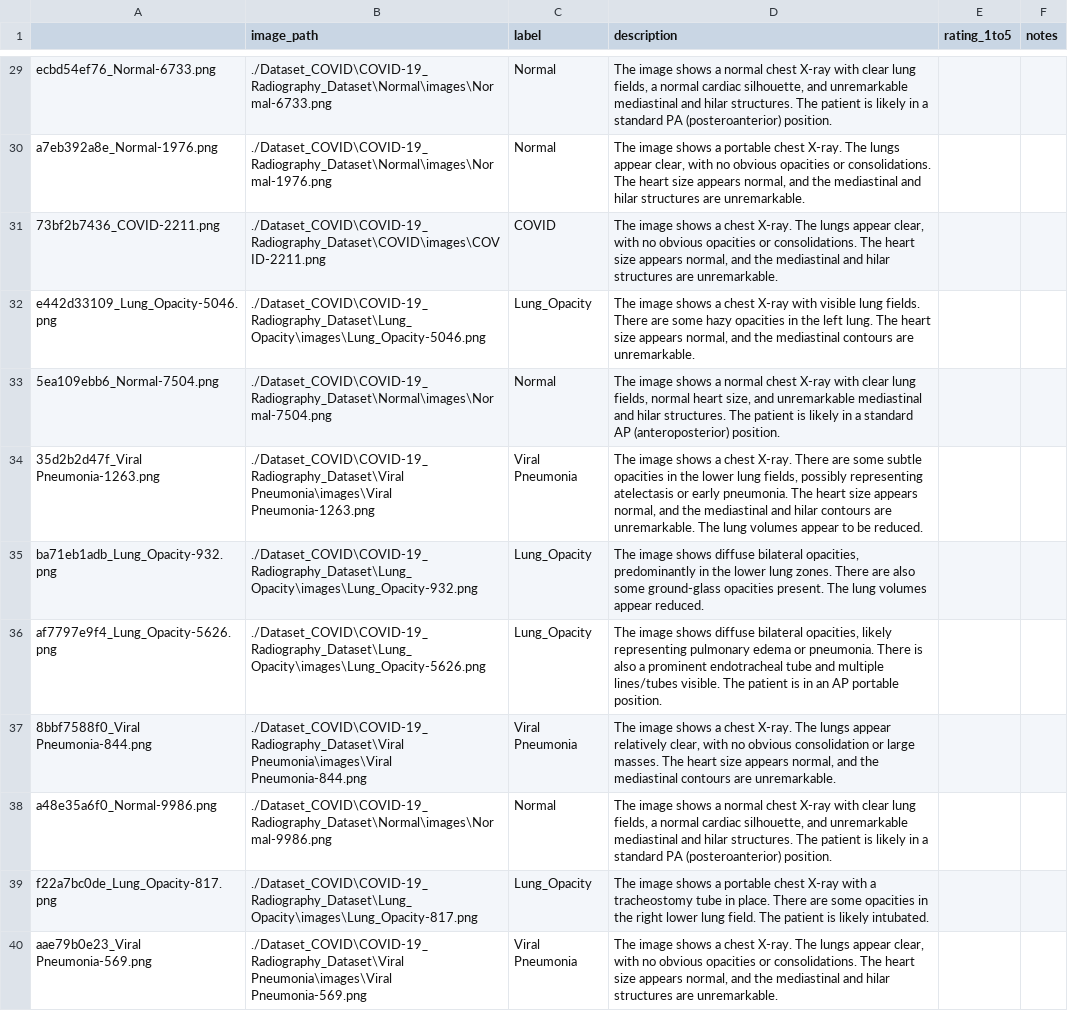
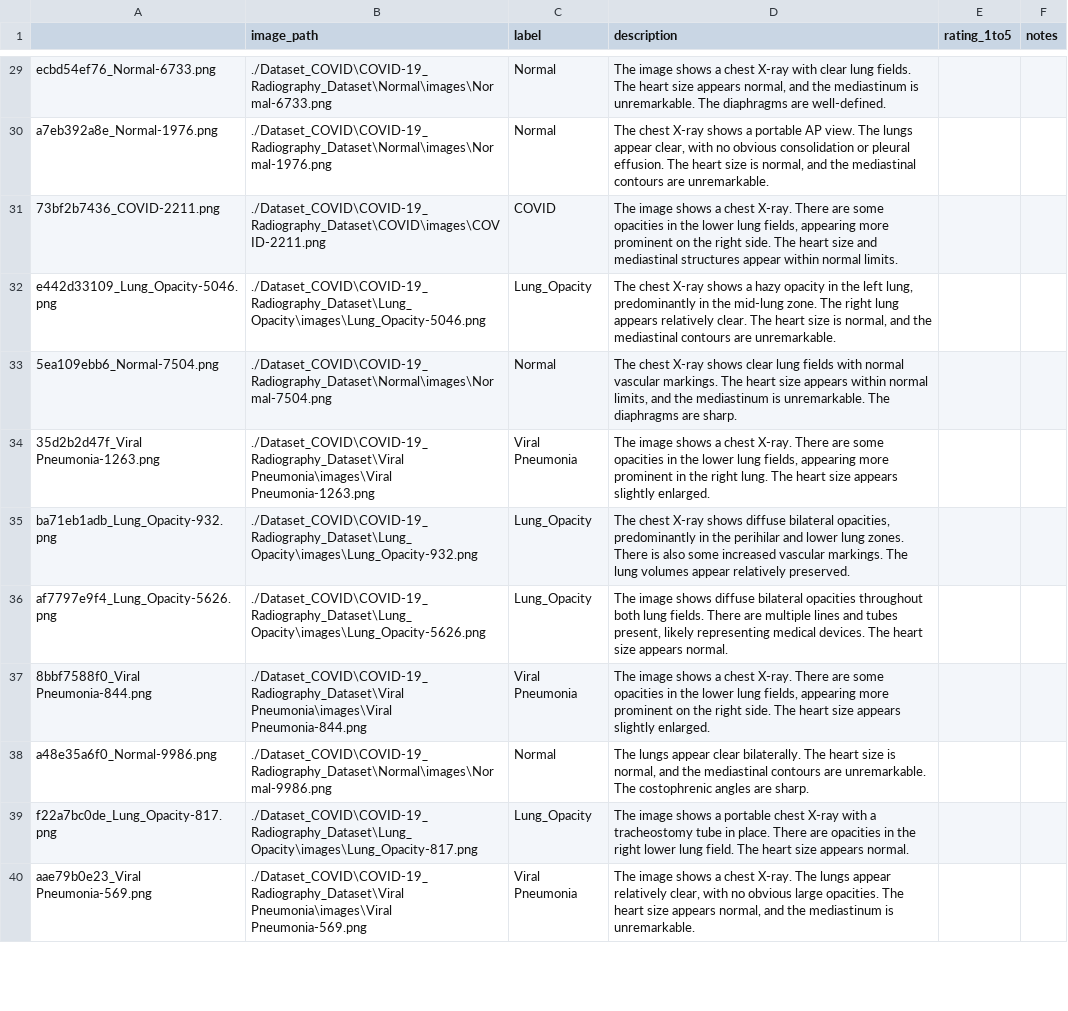
Before and after one commit to KaziBadrul/Research, a CSV file: Dual_kernel/mm_pipeline_covid_full/caption_audit_sheet.csv, drawn as a sheet; only a part is shown, gaps mark what is left out; the diff covers the shown part only; the diff names each change by its address in the sheet, - before the commit and + after, or states it on an @@ line.

```diff
--- a/Dual_kernel/mm_pipeline_covid_full/caption_audit_sheet.csv
+++ b/Dual_kernel/mm_pipeline_covid_full/caption_audit_sheet.csv
-D29 (description): …shows a normal chest X-ray with clear lung fields, a normal cardiac silhouette, and unremarkable mediastinal and hilar structures. The patient is likely in a standard PA (posteroanterior) position.
+D29 (description): …shows a chest X-ray with clear lung fields. The heart size appears normal, and the mediastinum is unremarkable. The diaphragms are well-defined.
-D30 (description): The image shows a portable chest X-ray. The lungs appear clear, with no obvious opacities or consolidations. The heart size appears normal, and the mediastinal and hilar structures are unremarkable.
+D30 (description): The chest X-ray shows a portable AP view. The lungs appear clear, with no obvious consolidation or pleural effusion. The heart size is normal, and the mediastinal contours are unremarkable.
-D31 (description): …chest X-ray. The lungs appear clear, with no obvious opacities or consolidations. The heart size appears normal, and the mediastinal and hilar structures are unremarkable.
+D31 (description): …chest X-ray. There are some opacities in the lower lung fields, appearing more prominent on the right side. The heart size and mediastinal structures appear within normal limits.
-D32 (description): The image shows a chest X-ray with visible lung fields. There are some hazy opacities in the left lung. The heart size appears normal, and…
+D32 (description): The chest X-ray shows a hazy opacity in the left lung, predominantly in the mid-lung zone. The right lung appears relatively clear. The heart size is normal, and…
-D33 (description): The image shows a normal chest X-ray with clear lung fields, normal heart size, and unremarkable mediastinal and hilar structures. The patient is likely in a standard AP (anteroposterior) position.
+D33 (description): The chest X-ray shows clear lung fields with normal vascular markings. The heart size appears within normal limits, and the mediastinum is unremarkable. The diaphragms are sharp.
-D34 (description): …are some subtle opacities in the lower lung fields, possibly representing atelectasis or early pneumonia. The heart size appears normal, and the mediastinal and hilar contours are unremarkable. The lung volumes appear to be reduced.
+D34 (description): …are some opacities in the lower lung fields, appearing more prominent in the right lung. The heart size appears slightly enlarged.
-D35 (description): The image shows diffuse bilateral opacities, predominantly in the lower lung zones. There are also some ground-glass opacities present. The lung volumes appear reduced.
+D35 (description): The chest X-ray shows diffuse bilateral opacities, predominantly in the perihilar and lower lung zones. There is also some increased vascular markings. The lung volumes appear relatively preserved.
-D36 (description): …diffuse bilateral opacities, likely representing pulmonary edema or pneumonia. There is also a prominent endotracheal tube and multiple lines/tubes visible. The patient is in an AP portable position.
+D36 (description): …diffuse bilateral opacities throughout both lung fields. There are multiple lines and tubes present, likely representing medical devices. The heart size appears normal.
-D37 (description): …chest X-ray. The lungs appear relatively clear, with no obvious consolidation or large masses. The heart size appears normal, and the mediastinal contours are unremarkable.
+D37 (description): …chest X-ray. There are some opacities in the lower lung fields, appearing more prominent on the right side. The heart size appears slightly enlarged.
-D38 (description): The image shows a normal chest X-ray with clear lung fields, a normal cardiac silhouette, and unremarkable mediastinal and hilar structures. The patient is likely in a standard PA (posteroanterior) position.
+D38 (description): The lungs appear clear bilaterally. The heart size is normal, and the mediastinal contours are unremarkable. The costophrenic angles are sharp.
-D39 (description): …There are some opacities in the right lower lung field. The patient is likely intubated.
+D39 (description): …There are opacities in the right lower lung field. The heart size appears normal.
-D40 (description): …lungs appear clear, with no obvious opacities or consolidations. The heart size appears normal, and the mediastinal and hilar structures are unremarkable.
+D40 (description): …lungs appear relatively clear, with no obvious large opacities. The heart size appears normal, and the mediastinum is unremarkable.
```
Also changed, not shown: 38 edited cells elsewhere in this file, Dual_kernel/mm_pipeline_covid_full/results_fast.csv, Dual_kernel/mm_pipeline_covid_full/table_acc.csv, 20 other files.
